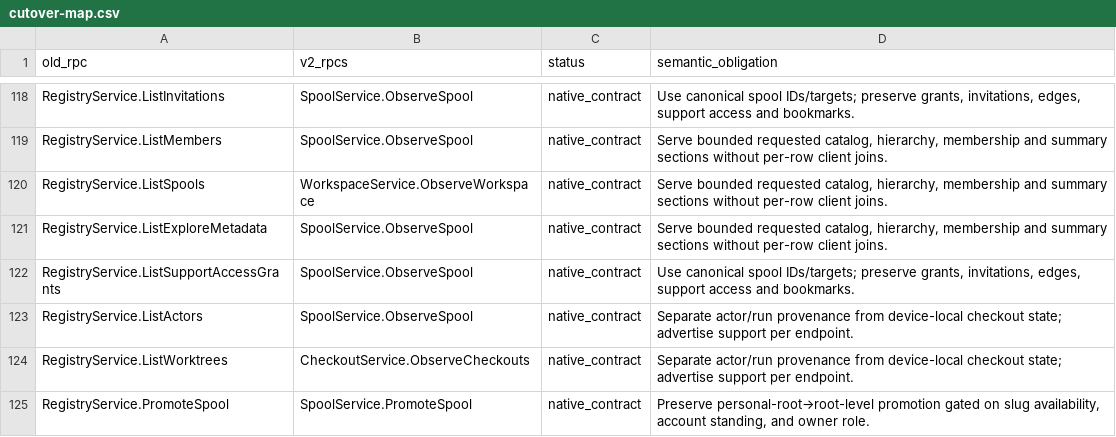
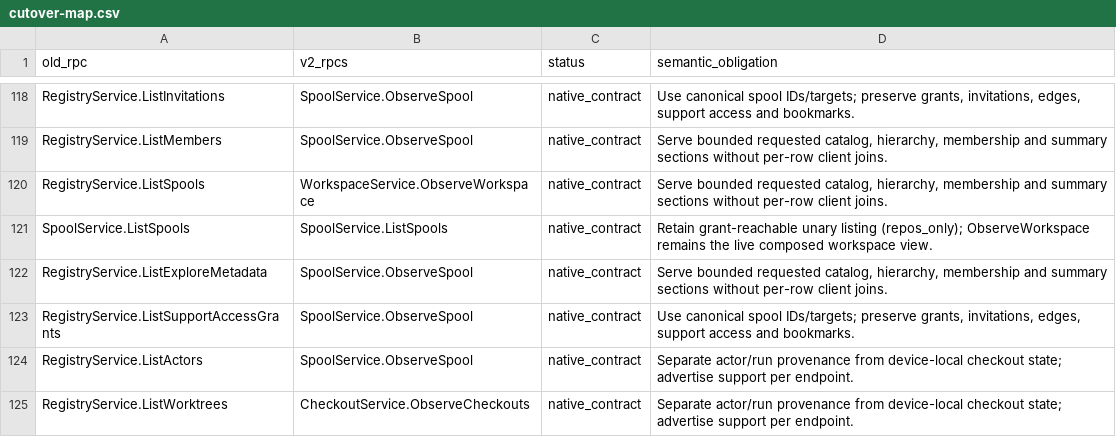
Before and after one commit to HeddleCo/api, a CSV file: docs/alpha-v2/cutover-map.csv, drawn as a sheet; only a part is shown, gaps mark what is left out; the shorter side is filled out with more unchanged rows.

Commit message:
feat(v2): restore SpoolService.ListSpools grant-reachable unary
Heddle/weft cutover tips call SpoolService/ListSpools for whoami and
admin grant-reachable catalogs. ObserveWorkspace remains the live
composed workspace view; this RPC is the bounded one-shot listing with
repos_only. Replaces the local AX shim with a committed v2alpha1
contract so the stack compiles without an uncommitted patch.

```diff
--- a/docs/alpha-v2/cutover-map.csv
+++ b/docs/alpha-v2/cutover-map.csv
@@ -120,2 +120,3 @@ RegistryService.ListMembers,SpoolService.ObserveSpool,native_contract,"Serve bou
 RegistryService.ListSpools,WorkspaceService.ObserveWorkspace,native_contract,"Serve bounded requested catalog, hierarchy, membership and summary sections without per-row client joins."
+SpoolService.ListSpools,SpoolService.ListSpools,native_contract,"Retain grant-reachable unary listing (repos_only); ObserveWorkspace remains the live composed workspace view."
 RegistryService.ListExploreMetadata,SpoolService.ObserveSpool,native_contract,"Serve bounded requested catalog, hierarchy, membership and summary sections without per-row client joins."
```
Also changed, not shown: 2 other files.
